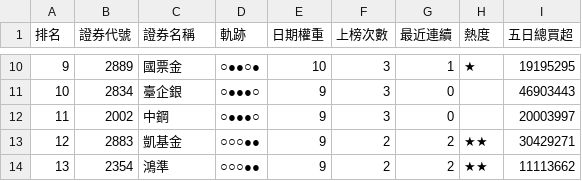
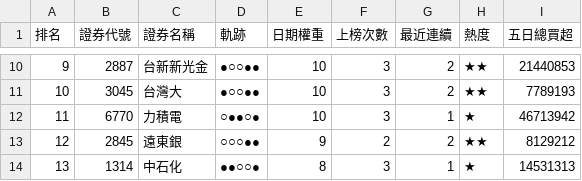
Before and after one commit to SongChiChuang/tw-stock-flow, a CSV file: reports/streak/foreign_streak_top30.csv, drawn as a sheet; only a part is shown, gaps mark what is left out; the diff covers the shown part only.

```diff
--- a/reports/streak/foreign_streak_top30.csv
+++ b/reports/streak/foreign_streak_top30.csv
@@ -10,5 +10,5 @@
-9,2889,國票金,○●●○●,10,3,1,★,19195295
-10,2834,臺企銀,○●●●○,9,3,0,,46903443
-11,2002,中鋼,○●●●○,9,3,0,,20003997
-12,2883,凱基金,○○○●●,9,2,2,★★,30429271
-13,2354,鴻準,○○○●●,9,2,2,★★,11113662
+9,2887,台新新光金,●○○●●,10,3,2,★★,21440853
+10,3045,台灣大,●○○●●,10,3,2,★★,7789193
+11,6770,力積電,○●●○●,10,3,1,★,46713942
+12,2845,遠東銀,○○○●●,9,2,2,★★,8129212
+13,1314,中石化,●●○○●,8,3,1,★,14531313
```
Also changed, not shown: 157 edited cells elsewhere in this file, reports/accumulation/foreign_accumulation_top30.csv, 7 other files.
